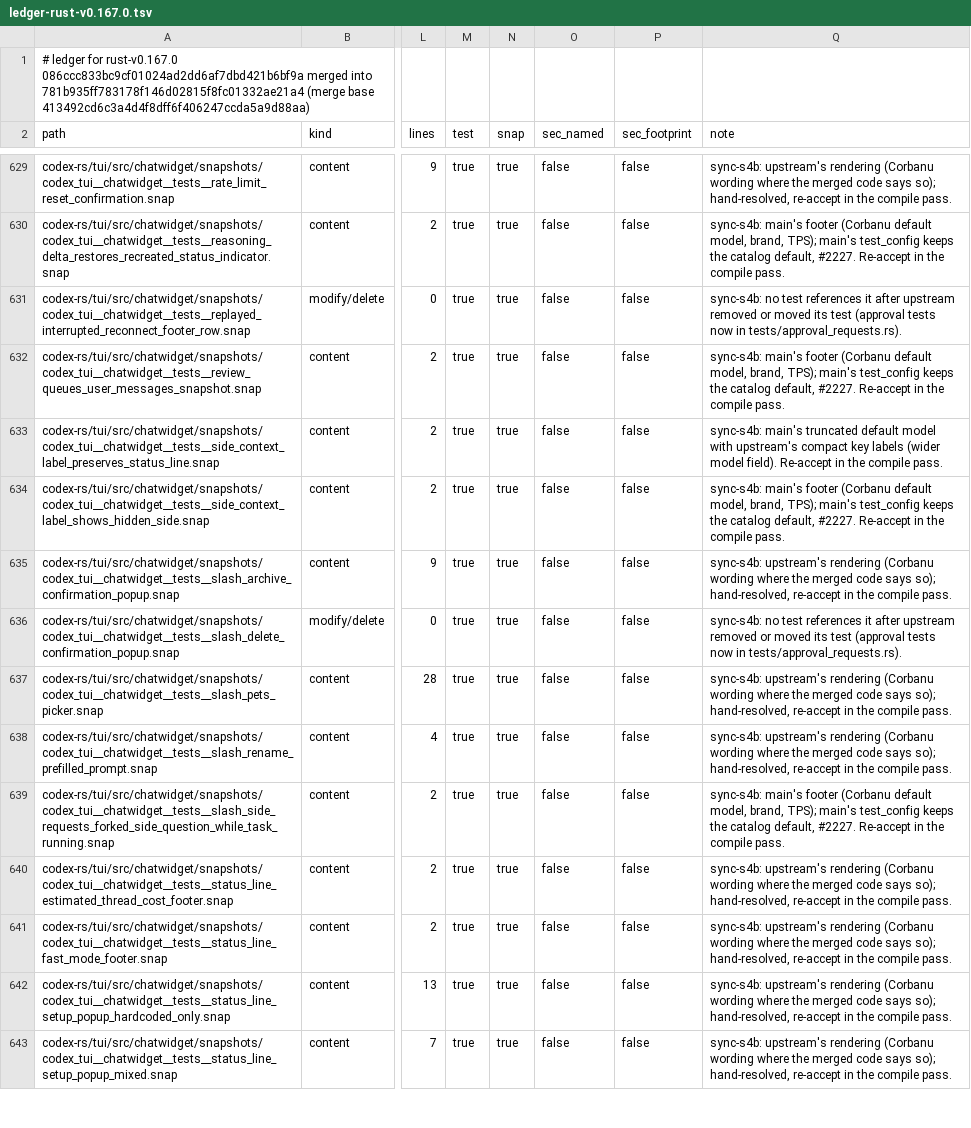
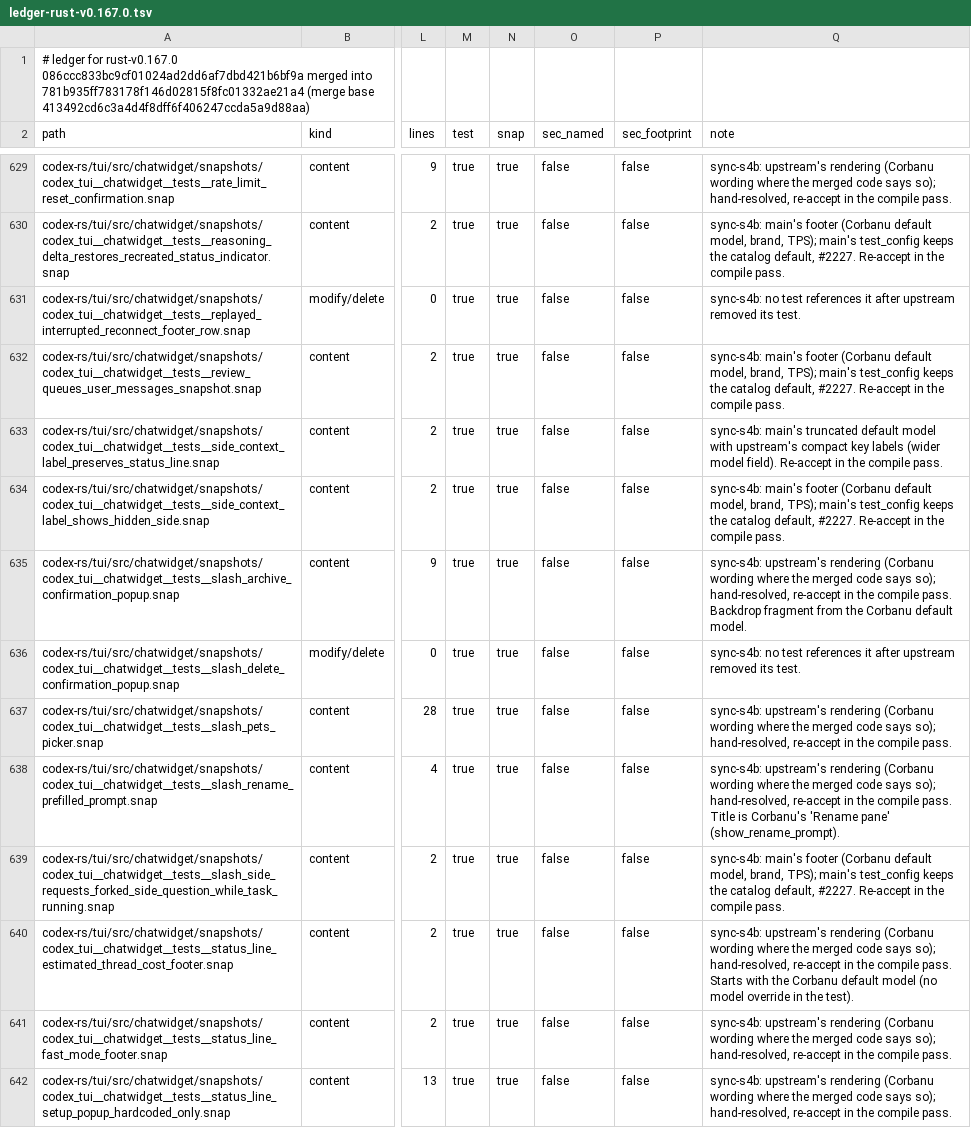
Before and after one commit to CorbanuCore/CorbanuTerminal, a TSV file: docs/management/upstreamSync/ledger-rust-v0.167.0.tsv, drawn as a sheet; only a part is shown, gaps mark what is left out; the shorter side is filled out with more unchanged rows; the diff covers the shown part only; the diff names each change by its address in the sheet, - before the commit and + after, or states it on an @@ line.

Commit message:
S4b review r1 (#2228): Corbanu title, app-name, backdrop and default-model text in six snapshots; deleted-snapshot notes

```diff
--- a/docs/management/upstreamSync/ledger-rust-v0.167.0.tsv
+++ b/docs/management/upstreamSync/ledger-rust-v0.167.0.tsv
-Q631 (note): …upstream removed or moved its test (approval tests now in tests/approval_requests.rs).
+Q631 (note): …upstream removed its test.
-Q635 (note): …compile pass.
+Q635 (note): …compile pass. Backdrop fragment from the Corbanu default model.
-Q636 (note): …upstream removed or moved its test (approval tests now in tests/approval_requests.rs).
+Q636 (note): …upstream removed its test.
-Q638 (note): …compile pass.
+Q638 (note): …compile pass. Title is Corbanu's 'Rename pane' (show_rename_prompt).
-Q640 (note): …compile pass.
+Q640 (note): …compile pass. Starts with the Corbanu default model (no model override in the test).
```
Also changed, not shown: 6 edited cells elsewhere in this file, 6 other files.
